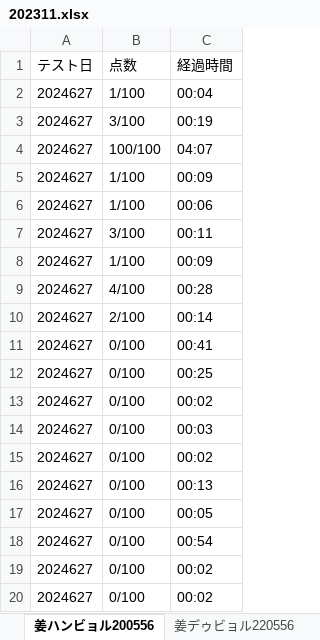
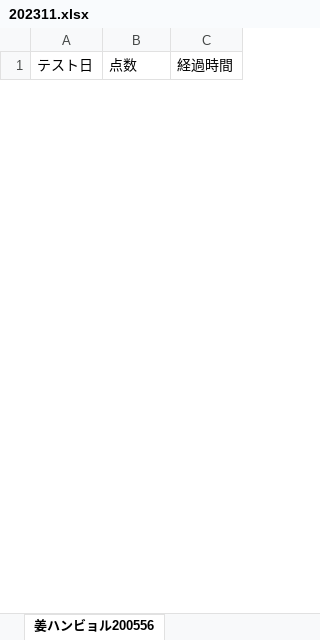
Before and after one commit to byulsdeep/kanjitest, an Excel workbook: backend/exports/202311.xlsx, sheet 姜ハンビョル200556, drawn as a sheet; only a part is shown; values as stored, in another font and other column widths than the file's, no borders; removed rows and columns are numbered as before the commit, all else as after; the diff covers the shown part only; the diff names each change by its address in the sheet, - before the commit and + after, or states it on an @@ line.

Commit message:
login, show file list for download complete

```diff
--- a/backend/exports/202311.xlsx (sheet 姜ハンビョル200556)
+++ b/backend/exports/202311.xlsx (sheet 姜ハンビョル200556)
-sheet tab: 姜デゥビョル220556
-row 2: 2024627 | 1/100 | 00:04
-row 3: 2024627 | 3/100 | 00:19
-row 4: 2024627 | 100/100 | 04:07
-row 5: 2024627 | 1/100 | 00:09
-row 6: 2024627 | 1/100 | 00:06
-row 7: 2024627 | 3/100 | 00:11
-row 8: 2024627 | 1/100 | 00:09
-row 9: 2024627 | 4/100 | 00:28
-row 10: 2024627 | 2/100 | 00:14
-row 11: 2024627 | 0/100 | 00:41
-row 12: 2024627 | 0/100 | 00:25
-row 13: 2024627 | 0/100 | 00:02
-row 14: 2024627 | 0/100 | 00:03
-row 15: 2024627 | 0/100 | 00:02
-row 16: 2024627 | 0/100 | 00:13
-row 17: 2024627 | 0/100 | 00:05
-row 18: 2024627 | 0/100 | 00:54
-row 19: 2024627 | 0/100 | 00:02
-row 20: 2024627 | 0/100 | 00:02
```
Also changed, not shown: 1 added row and 14 removed rows elsewhere in this sheet, other sheet tabs, backend/exports/202407.xlsx, レビュー表.xlsx, 12 other files.
